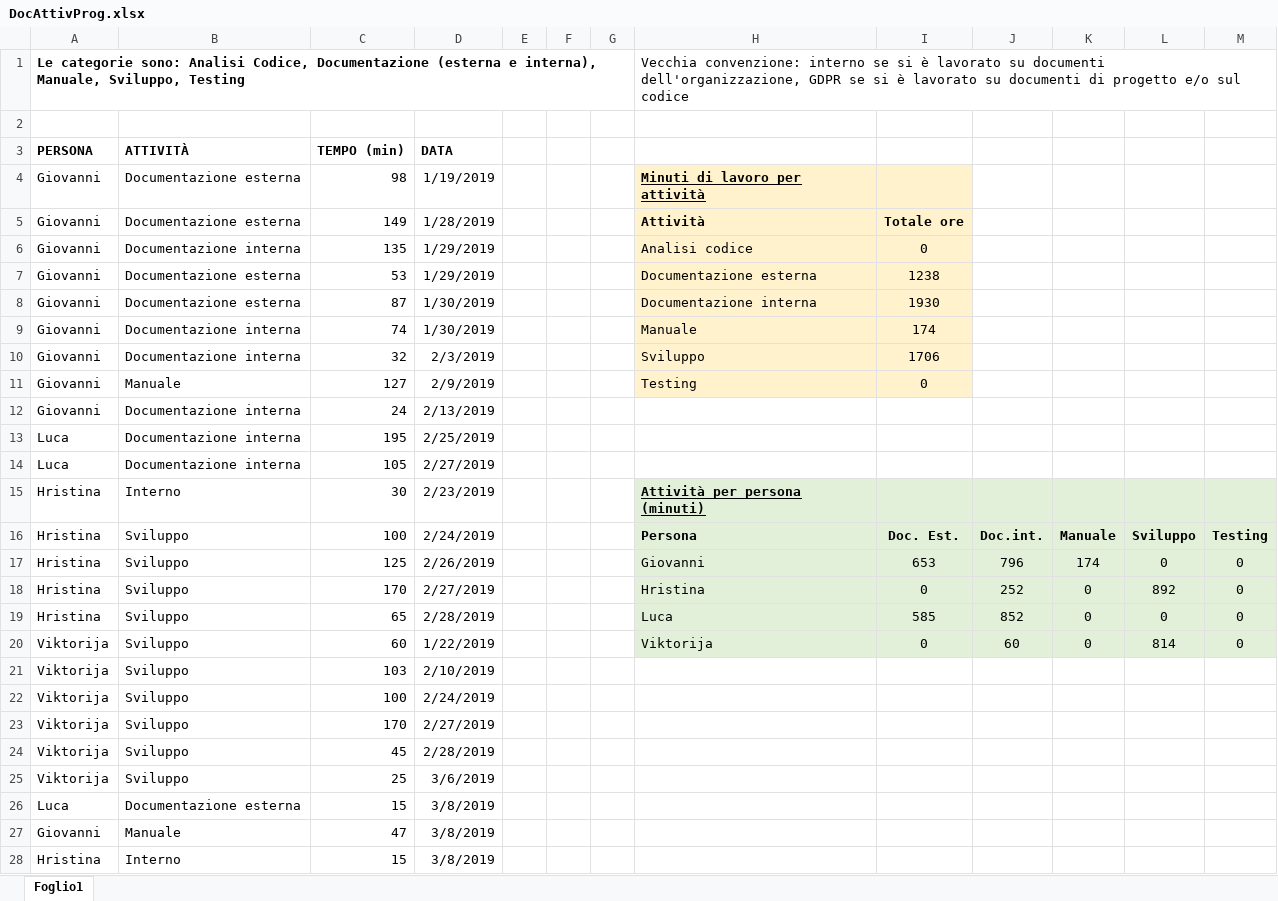
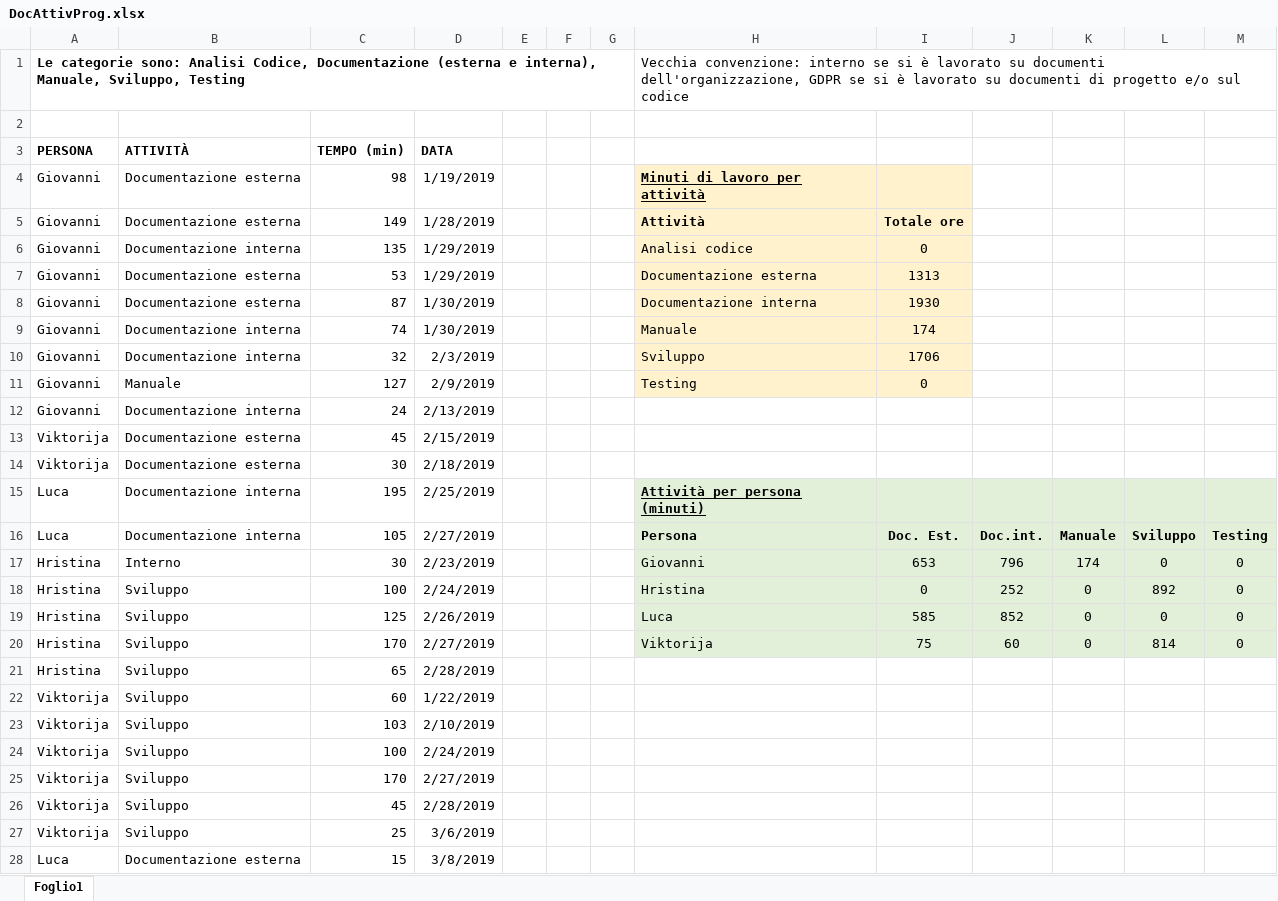
Before and after one commit to Gruppo-Ingegneria-Del-Software-2/Progetto, an Excel workbook: Documentazione/Attività sul progetto/DocAttivProg.xlsx, sheet Foglio1, drawn as a sheet; only a part is shown; the shorter side is filled out with more unchanged rows; values as stored, in another font and other column widths than the file's, no borders; removed rows and columns are numbered as before the commit, all else as after; the diff names each change by its address in the sheet, - before the commit and + after, or states it on an @@ line.

Commit message:
Modifica documento delle attività
Ho aggiunto 2 attività (Documentazione esterna) per i 2 verbali esterni che ho fatto all'inizio.

```diff
--- a/Documentazione/Attività sul progetto/DocAttivProg.xlsx (sheet Foglio1)
+++ b/Documentazione/Attività sul progetto/DocAttivProg.xlsx (sheet Foglio1)
-I7: 1238
+I7: 1313
+row 13: Viktorija | Documentazione esterna | 45 | 2/15/2019
+row 14: Viktorija | Documentazione esterna | 30 | 2/18/2019
-H15: (empty)
+H15: Attività per persona (minuti)
-H15:M15 fill: none
+H15:M15 fill: #E2F0D9
-row 14: Luca | Documentazione interna | 105 | 2/27/2019
-row 15: Hristina | Interno | 30 | 2/23/2019 |  |  |  | Attività per persona (minuti)
-A16 (PERSONA): Hristina
+A16 (PERSONA): Luca
-B16 (ATTIVITÀ): Sviluppo
+B16 (ATTIVITÀ): Documentazione interna
-C16 (TEMPO (min)): 100
+C16 (TEMPO (min)): 105
-D16 (DATA): 2/24/2019
+D16 (DATA): 2/27/2019
-B17 (ATTIVITÀ): Sviluppo
+B17 (ATTIVITÀ): Interno
-C17 (TEMPO (min)): 125
+C17 (TEMPO (min)): 30
-D17 (DATA): 2/26/2019
+D17 (DATA): 2/23/2019
-C18 (TEMPO (min)): 170
+C18 (TEMPO (min)): 100
-D18 (DATA): 2/27/2019
+D18 (DATA): 2/24/2019
-C19 (TEMPO (min)): 65
+C19 (TEMPO (min)): 125
-D19 (DATA): 2/28/2019
+D19 (DATA): 2/26/2019
-A20 (PERSONA): Viktorija
+A20 (PERSONA): Hristina
-C20 (TEMPO (min)): 60
+C20 (TEMPO (min)): 170
-D20 (DATA): 1/22/2019
+D20 (DATA): 2/27/2019
-I20: 0
+I20: 75
+row 21: Hristina | Sviluppo | 65 | 2/28/2019
+row 22: Viktorija | Sviluppo | 60 | 1/22/2019
```
Also changed, not shown: formulas that keep their value.
